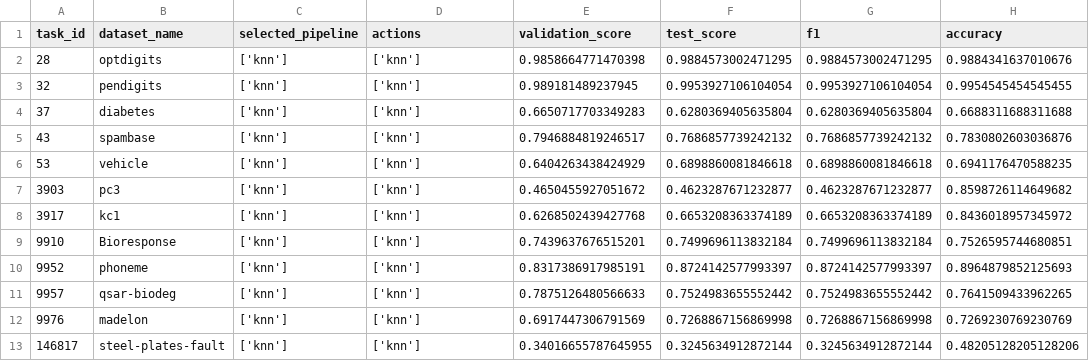
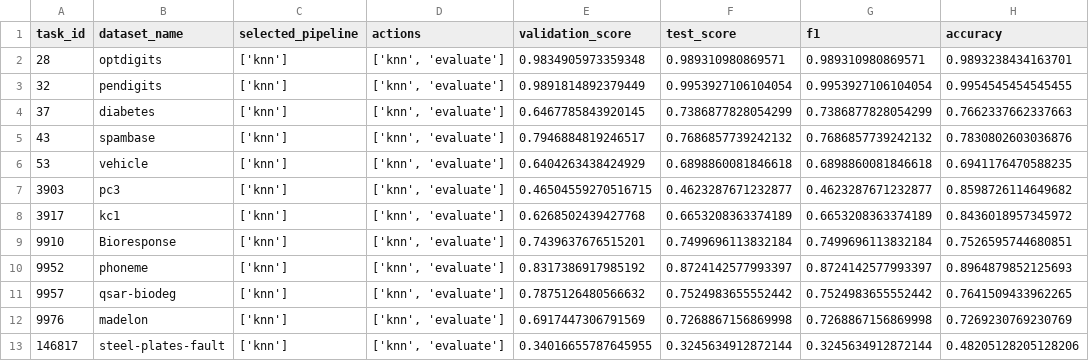
Before and after one commit to chenyou19/RL_f, a CSV file: results/tables/openml_cc18_heldout_test_results.csv, drawn as a sheet; only a part is shown; the diff names each change by its address in the sheet, - before the commit and + after, or states it on an @@ line.

```diff
--- a/results/tables/openml_cc18_heldout_test_results.csv
+++ b/results/tables/openml_cc18_heldout_test_results.csv
-D2:D13 (actions): ['knn']
+D2:D13 (actions): ['knn', 'evaluate']
-E2 (validation_score): 0.9858664771470398
+E2 (validation_score): 0.9834905973359348
-F2 (test_score): 0.9884573002471295
+F2 (test_score): 0.989310980869571
-G2 (f1): 0.9884573002471295
+G2 (f1): 0.989310980869571
-H2 (accuracy): 0.9884341637010676
+H2 (accuracy): 0.9893238434163701
-E3 (validation_score): 0.989181489237945
+E3 (validation_score): 0.9891814892379449
-E4 (validation_score): 0.6650717703349283
+E4 (validation_score): 0.6467785843920145
-F4 (test_score): 0.6280369405635804
+F4 (test_score): 0.7386877828054299
-G4 (f1): 0.6280369405635804
+G4 (f1): 0.7386877828054299
-H4 (accuracy): 0.6688311688311688
+H4 (accuracy): 0.7662337662337663
-E7 (validation_score): 0.4650455927051672
+E7 (validation_score): 0.46504559270516715
-E10 (validation_score): 0.8317386917985191
+E10 (validation_score): 0.8317386917985192
-E11 (validation_score): 0.7875126480566633
+E11 (validation_score): 0.7875126480566632
```
Also changed, not shown: 5 other files.
